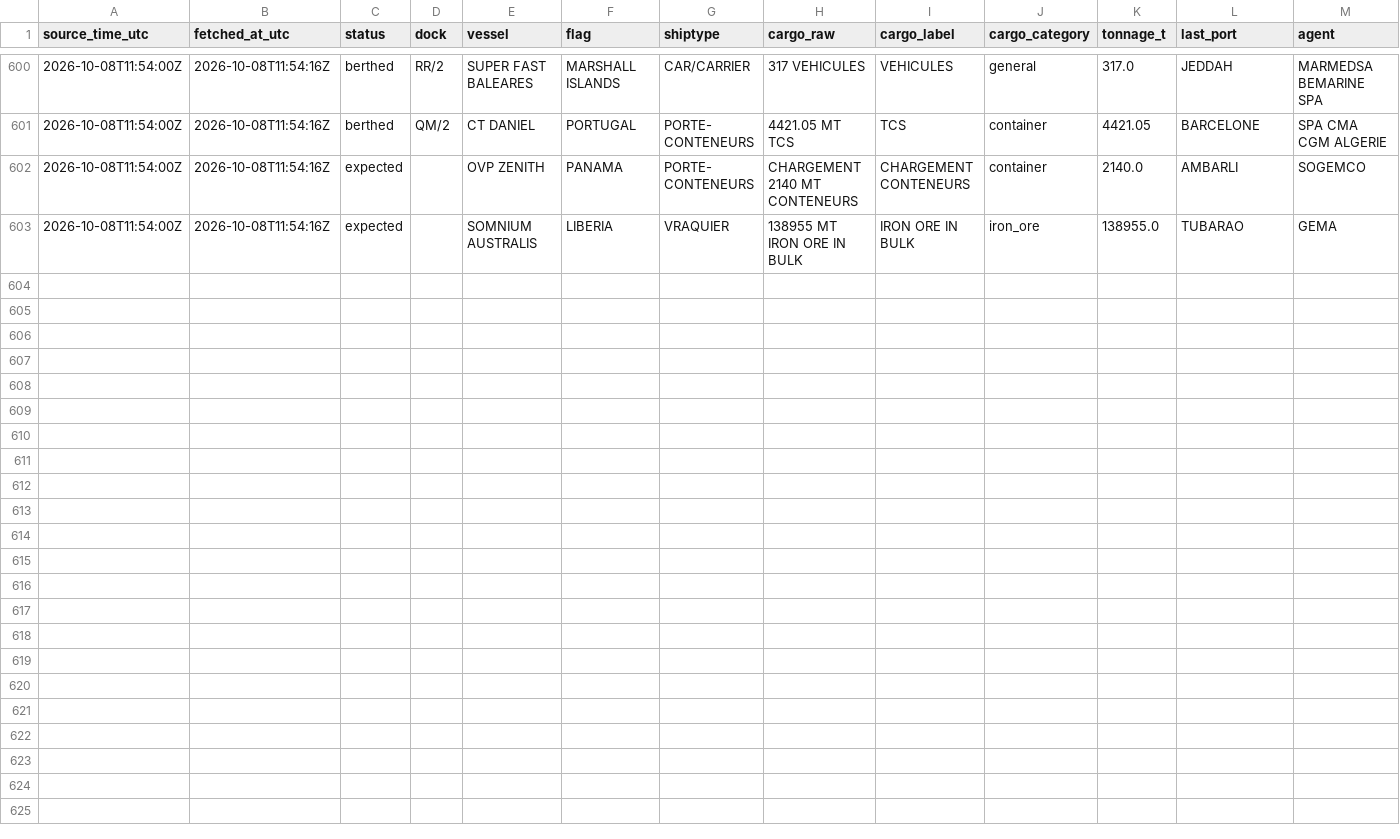
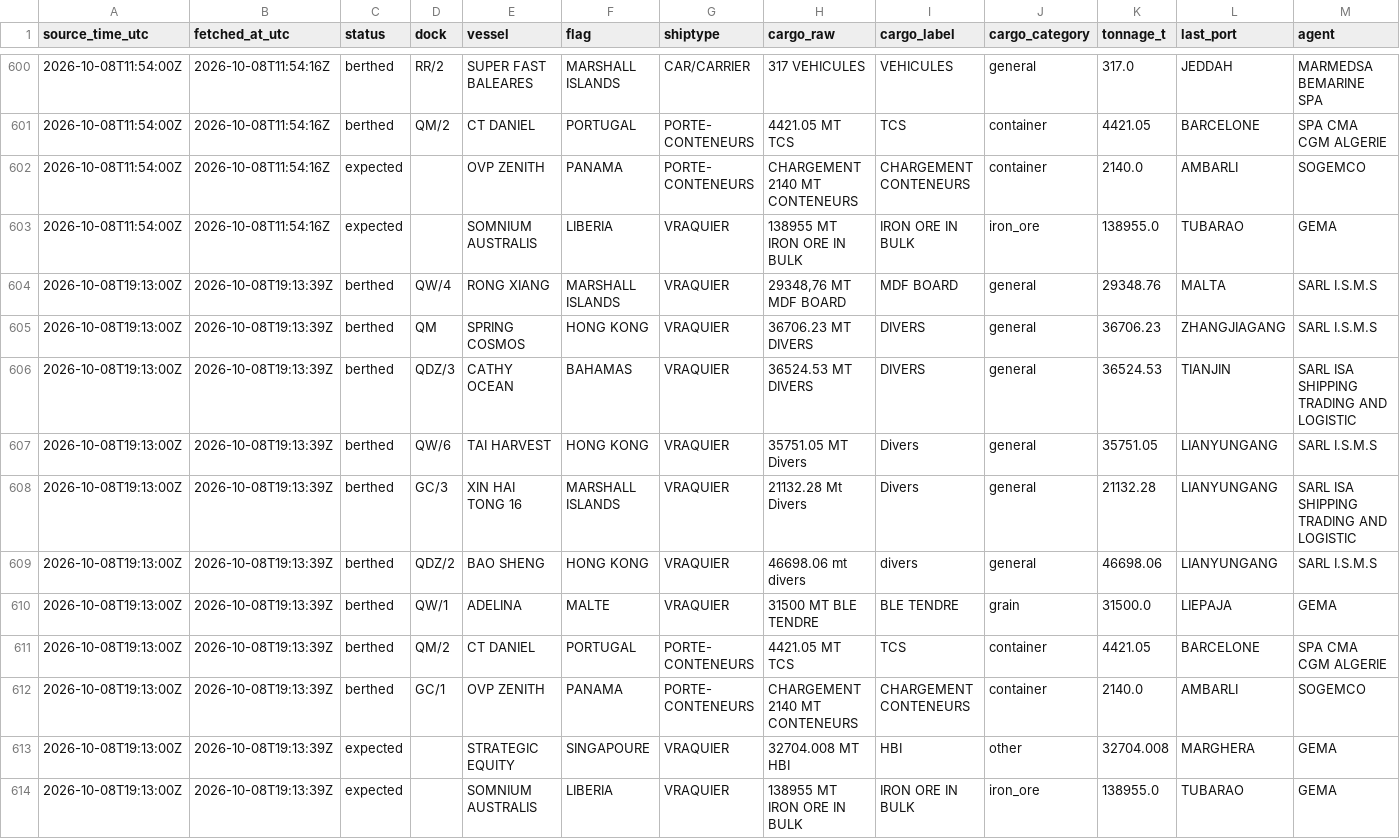
Before and after one commit to abdessamed-britah/djendjen-bellara-twin, a CSV file: data/clean/observations.csv, drawn as a sheet; only a part is shown, gaps mark what is left out; rows hold the shown columns only; the diff names each change by its address in the sheet, - before the commit and + after, or states it on an @@ line.

```diff
--- a/data/clean/observations.csv
+++ b/data/clean/observations.csv
+row 604: 2026-10-08T19:13:00Z | 2026-10-08T19:13:39Z | berthed | QW/4 | RONG XIANG | MARSHALL ISLANDS | VRAQUIER | 29348,76 MT MDF BOARD | MDF BOARD | general | 29348.76 | MALTA | SARL I.S.M.S
+row 605: 2026-10-08T19:13:00Z | 2026-10-08T19:13:39Z | berthed | QM | SPRING COSMOS | HONG KONG | VRAQUIER | 36706.23 MT DIVERS | DIVERS | general | 36706.23 | ZHANGJIAGANG | SARL I.S.M.S
+row 606: 2026-10-08T19:13:00Z | 2026-10-08T19:13:39Z | berthed | QDZ/3 | CATHY OCEAN | BAHAMAS | VRAQUIER | 36524.53 MT DIVERS | DIVERS | general | 36524.53 | TIANJIN | SARL ISA SHIPPING TRADING AND LOGISTIC
+row 607: 2026-10-08T19:13:00Z | 2026-10-08T19:13:39Z | berthed | QW/6 | TAI HARVEST | HONG KONG | VRAQUIER | 35751.05 MT Divers | Divers | general | 35751.05 | LIANYUNGANG | SARL I.S.M.S
+row 608: 2026-10-08T19:13:00Z | 2026-10-08T19:13:39Z | berthed | GC/3 | XIN HAI TONG 16 | MARSHALL ISLANDS | VRAQUIER | 21132.28 Mt Divers | Divers | general | 21132.28 | LIANYUNGANG | SARL ISA SHIPPING TRADING AND LOGISTIC
+row 609: 2026-10-08T19:13:00Z | 2026-10-08T19:13:39Z | berthed | QDZ/2 | BAO SHENG | HONG KONG | VRAQUIER | 46698.06 mt divers | divers | general | 46698.06 | LIANYUNGANG | SARL I.S.M.S
+row 610: 2026-10-08T19:13:00Z | 2026-10-08T19:13:39Z | berthed | QW/1 | ADELINA | MALTE | VRAQUIER | 31500 MT BLE TENDRE | BLE TENDRE | grain | 31500.0 | LIEPAJA | GEMA
+row 611: 2026-10-08T19:13:00Z | 2026-10-08T19:13:39Z | berthed | QM/2 | CT DANIEL | PORTUGAL | PORTE- CONTENEURS | 4421.05 MT TCS | TCS | container | 4421.05 | BARCELONE | SPA CMA CGM ALGERIE
+row 612: 2026-10-08T19:13:00Z | 2026-10-08T19:13:39Z | berthed | GC/1 | OVP ZENITH | PANAMA | PORTE- CONTENEURS | CHARGEMENT 2140 MT CONTENEURS | CHARGEMENT CONTENEURS | container | 2140.0 | AMBARLI | SOGEMCO
+row 613: 2026-10-08T19:13:00Z | 2026-10-08T19:13:39Z | expected |  | STRATEGIC EQUITY | SINGAPOURE | VRAQUIER | 32704.008 MT HBI | HBI | other | 32704.008 | MARGHERA | GEMA
+row 614: 2026-10-08T19:13:00Z | 2026-10-08T19:13:39Z | expected |  | SOMNIUM AUSTRALIS | LIBERIA | VRAQUIER | 138955 MT IRON ORE IN BULK | IRON ORE IN BULK | iron_ore | 138955.0 | TUBARAO | GEMA
```
Also changed, not shown: data/raw/port_status/_manifest.csv.
